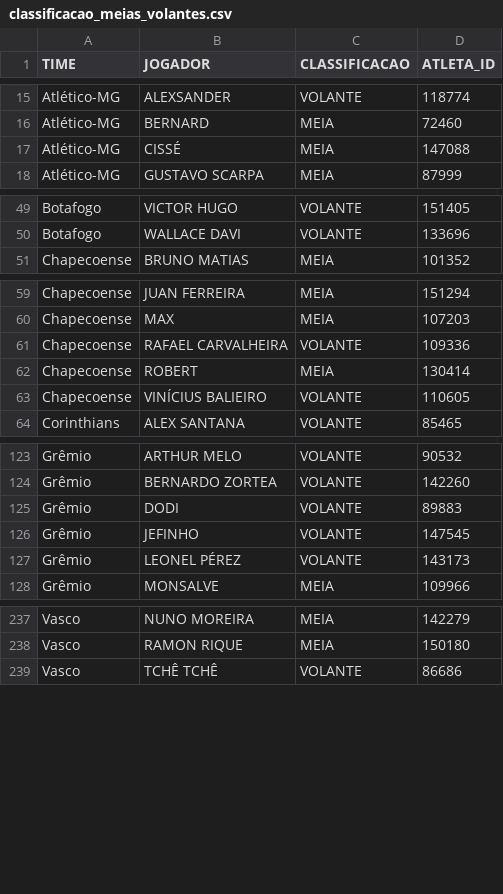
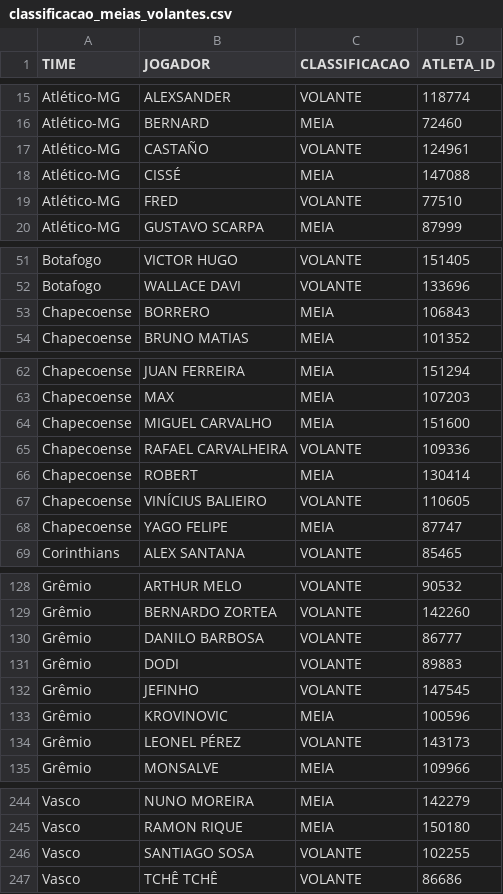
Before and after one commit to renatovarges/PONTOS-CEDIDOS-E-CONQUISTADOS, a CSV file: classificacao_meias_volantes.csv, drawn as a sheet; only a part is shown, gaps mark what is left out; the diff names each change by its address in the sheet, - before the commit and + after, or states it on an @@ line.

```diff
--- a/classificacao_meias_volantes.csv
+++ b/classificacao_meias_volantes.csv
+row 17: Atlético-MG | CASTAÑO | VOLANTE | 124961
+row 19: Atlético-MG | FRED | VOLANTE | 77510
+row 53: Chapecoense | BORRERO | MEIA | 106843
+row 64: Chapecoense | MIGUEL CARVALHO | MEIA | 151600
+row 68: Chapecoense | YAGO FELIPE | MEIA | 87747
+row 130: Grêmio | DANILO BARBOSA | VOLANTE | 86777
+row 133: Grêmio | KROVINOVIC | MEIA | 100596
+row 246: Vasco | SANTIAGO SOSA | VOLANTE | 102255
```
Also changed, not shown: 1 other file.
